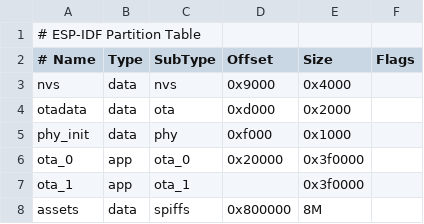
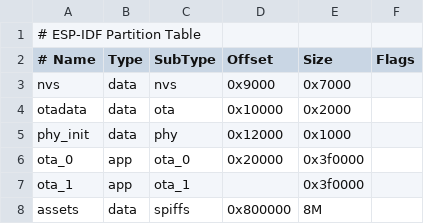
Before and after one commit to wertasy/zetrix_epd_panel, a CSV file: partitions/v2/16m.csv, drawn as a sheet.

Commit message:
feat: fridge memo page (P0 read-only + manual delete)
- Fridge memo page (UI_PAGE_FRIDGE_MEMO, order 25): list rendering with
  expiry/soon-expired summary bar, delete modal (UP/DN focus, BOOT confirm)
- fridge_memo_api client with NVS-cache-first rendering (coding_plan
  pattern); backend REST contract per docs/fridge-memo-product-design.md
- Shared http_client_util POST/JSON helpers factored out for the client
- ui_manager fridge-memo update/footer/offline APIs (refresh only when
  the page is visible)
- Grow nvs partition 16K -> 28K for the new fridge namespace
- Host suite tests/test_fridge_memo.c

```diff
--- a/partitions/v2/16m.csv
+++ b/partitions/v2/16m.csv
@@ -2,5 +2,5 @@
 # Name,   Type, SubType, Offset,  Size, Flags
-nvs,      data, nvs,     0x9000,    0x4000,
-otadata,  data, ota,     0xd000,    0x2000,
-phy_init, data, phy,     0xf000,    0x1000,
+nvs,      data, nvs,     0x9000,    0x7000,
+otadata,  data, ota,     0x10000,   0x2000,
+phy_init, data, phy,     0x12000,   0x1000,
 ota_0,    app,  ota_0,   0x20000,   0x3f0000,
```
Also changed, not shown: 12 other files.
